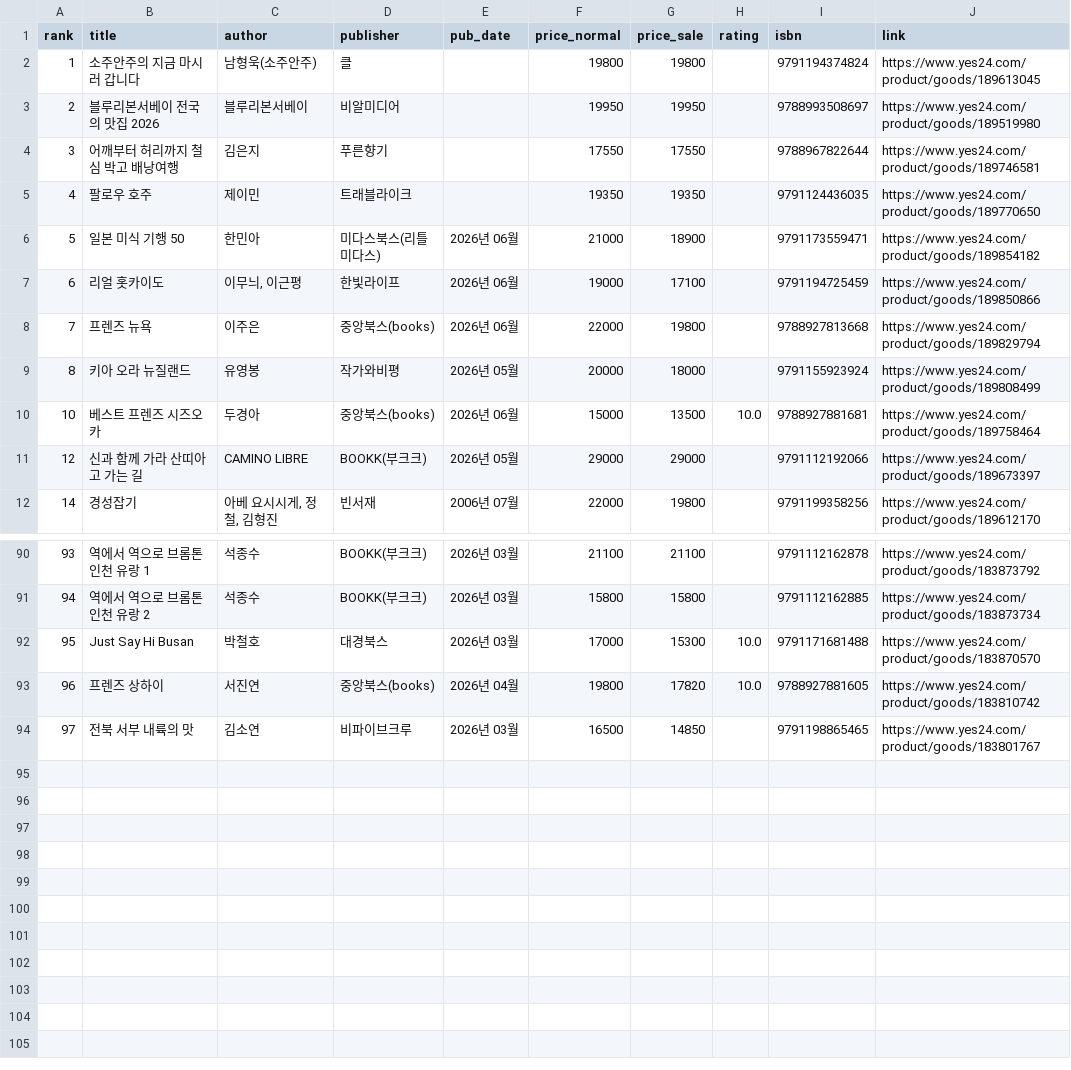
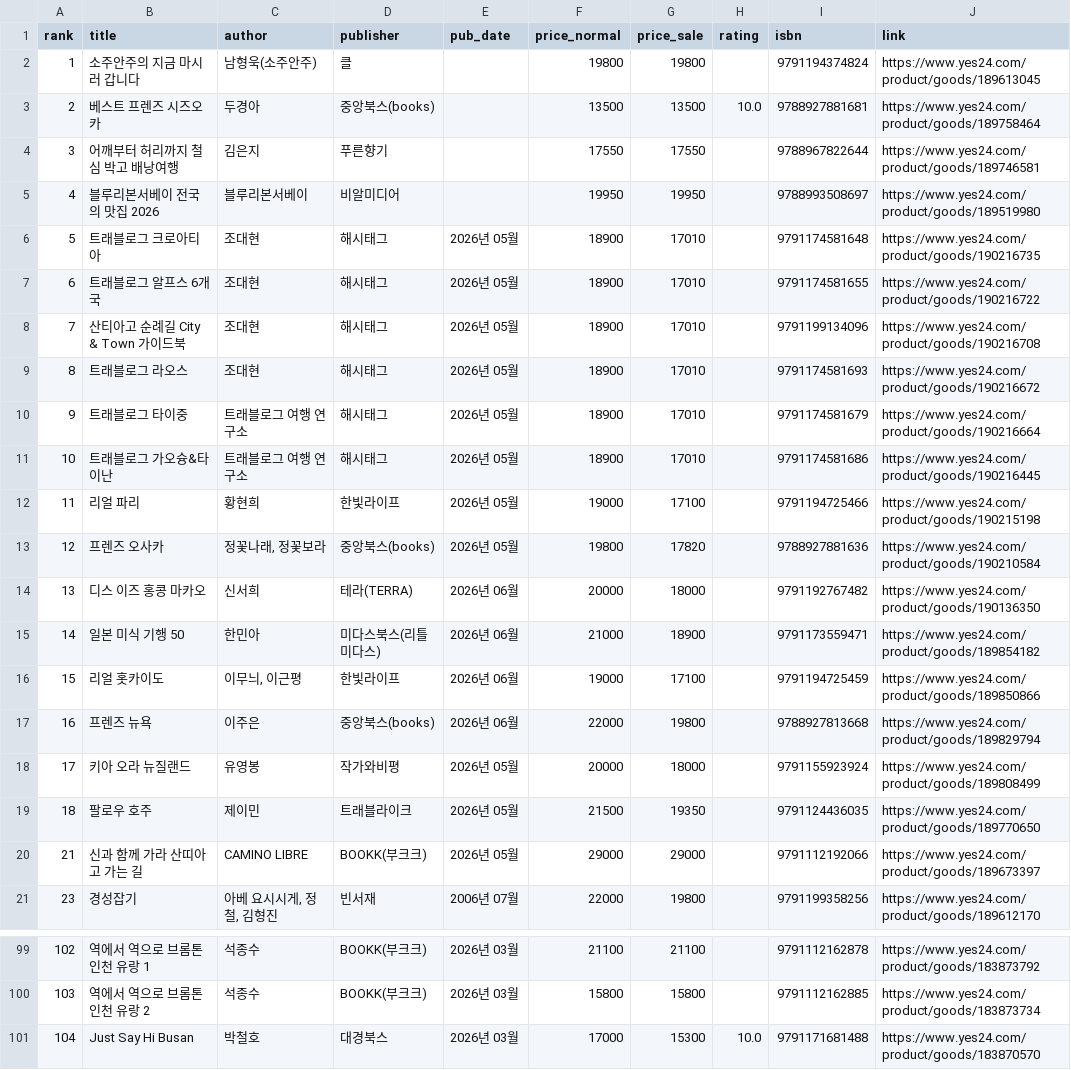
Before and after one commit to msbio79/yes24, a CSV file: data/csv/여행_new.csv, drawn as a sheet; only a part is shown, gaps mark what is left out; removed rows and columns are numbered as before the commit, all else as after; the diff names each change by its address in the sheet, - before the commit and + after, or states it on an @@ line.

```diff
--- a/data/csv/여행_new.csv
+++ b/data/csv/여행_new.csv
+row 3: 2 | 베스트 프렌즈 시즈오카 | 두경아 | 중앙북스(books) |  | 13500 | 13500 | 10.0 | 9788927881681 | https://www.yes24.com/product/goods/189758464
@@ column A (rank) renumbered between rows 5 and 101 @@
-row 5: 4 | 팔로우 호주 | 제이민 | 트래블라이크 |  | 19350 | 19350 |  | 9791124436035 | https://www.yes24.com/product/goods/189770650
+row 6: 5 | 트래블로그 크로아티아 | 조대현 | 해시태그 | 2026년 05월 | 18900 | 17010 |  | 9791174581648 | https://www.yes24.com/product/goods/190216735
+row 7: 6 | 트래블로그 알프스 6개국 | 조대현 | 해시태그 | 2026년 05월 | 18900 | 17010 |  | 9791174581655 | https://www.yes24.com/product/goods/190216722
+row 8: 7 | 산티아고 순례길 City & Town 가이드북 | 조대현 | 해시태그 | 2026년 05월 | 18900 | 17010 |  | 9791199134096 | https://www.yes24.com/product/goods/190216708
+row 9: 8 | 트래블로그 라오스 | 조대현 | 해시태그 | 2026년 05월 | 18900 | 17010 |  | 9791174581693 | https://www.yes24.com/product/goods/190216672
+row 10: 9 | 트래블로그 타이중 | 트래블로그 여행 연구소 | 해시태그 | 2026년 05월 | 18900 | 17010 |  | 9791174581679 | https://www.yes24.com/product/goods/190216664
+row 11: 10 | 트래블로그 가오슝&타이난 | 트래블로그 여행 연구소 | 해시태그 | 2026년 05월 | 18900 | 17010 |  | 9791174581686 | https://www.yes24.com/product/goods/190216445
+row 12: 11 | 리얼 파리 | 황현희 | 한빛라이프 | 2026년 05월 | 19000 | 17100 |  | 9791194725466 | https://www.yes24.com/product/goods/190215198
+row 13: 12 | 프렌즈 오사카 | 정꽃나래, 정꽃보라 | 중앙북스(books) | 2026년 05월 | 19800 | 17820 |  | 9788927881636 | https://www.yes24.com/product/goods/190210584
+row 14: 13 | 디스 이즈 홍콩 마카오 | 신서희 | 테라(TERRA) | 2026년 06월 | 20000 | 18000 |  | 9791192767482 | https://www.yes24.com/product/goods/190136350
-row 10: 10 | 베스트 프렌즈 시즈오카 | 두경아 | 중앙북스(books) | 2026년 06월 | 15000 | 13500 | 10.0 | 9788927881681 | https://www.yes24.com/product/goods/189758464
+row 19: 18 | 팔로우 호주 | 제이민 | 트래블라이크 | 2026년 05월 | 21500 | 19350 |  | 9791124436035 | https://www.yes24.com/product/goods/189770650
-row 93: 96 | 프렌즈 상하이 | 서진연 | 중앙북스(books) | 2026년 04월 | 19800 | 17820 | 10.0 | 9788927881605 | https://www.yes24.com/product/goods/183810742
-row 94: 97 | 전북 서부 내륙의 맛 | 김소연 | 비파이브크루 | 2026년 03월 | 16500 | 14850 |  | 9791198865465 | https://www.yes24.com/product/goods/183801767
```
Also changed, not shown: data/csv/대학교재_best.csv, data/csv/소설_시_희곡_new.csv, 39 other files.
